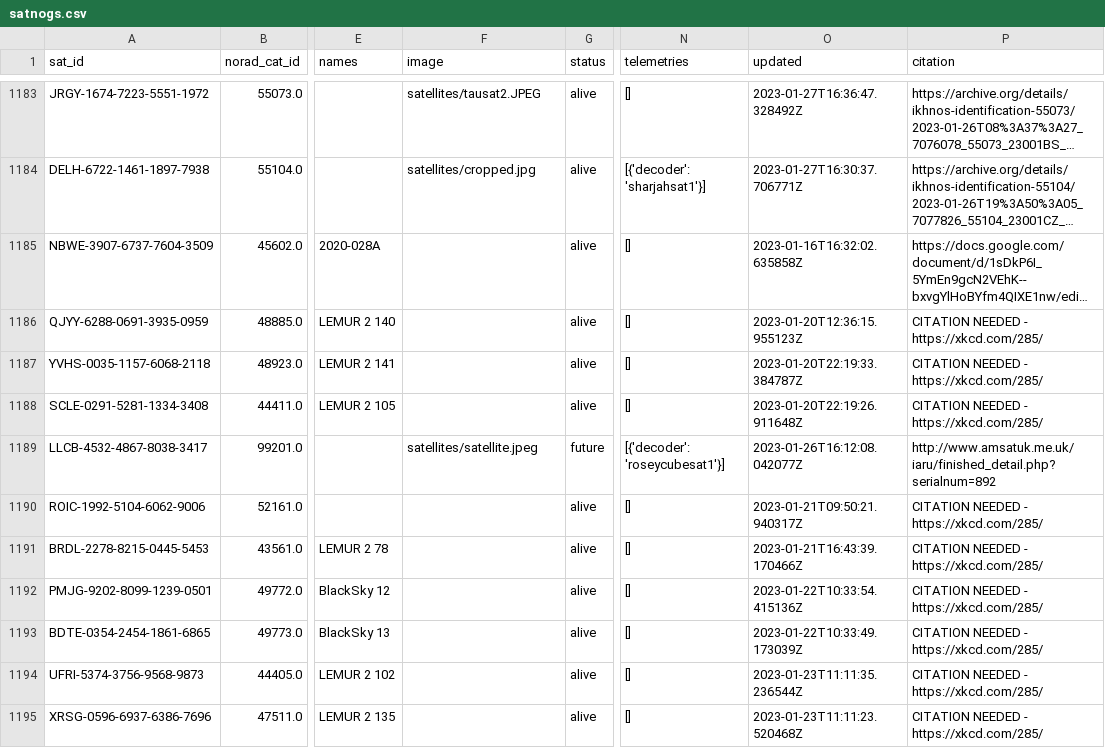
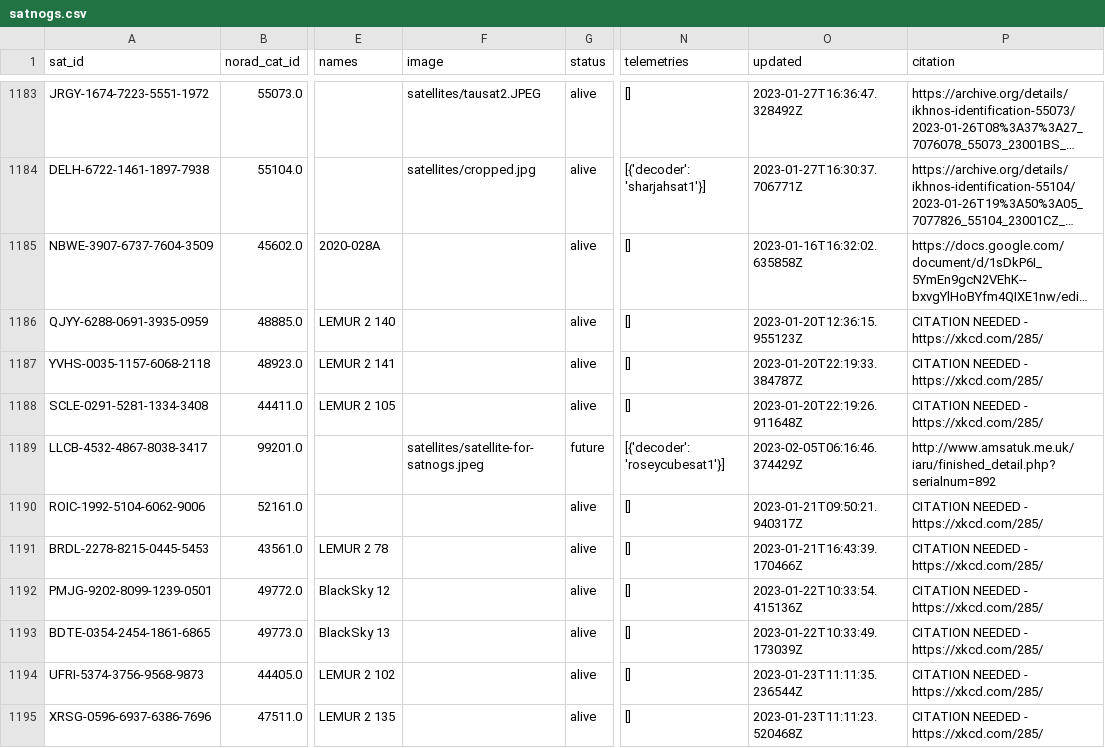
Before and after one commit to maruko8k/amateur-satellite-database, a CSV file: data/satnogs.csv, drawn as a sheet; only a part is shown, gaps mark what is left out; long unchanged cells end in …; the diff names each change by its address in the sheet, - before the commit and + after, or states it on an @@ line.

```diff
--- a/data/satnogs.csv
+++ b/data/satnogs.csv
-F1189 (image): satellites/satellite.jpeg
+F1189 (image): satellites/satellite-for-satnogs.jpeg
-O1189 (updated): 2023-01-26T16:12:08.042077Z
+O1189 (updated): 2023-02-05T06:16:46.374429Z
```
Also changed, not shown: data/amsat-all-frequencies.csv, 2 other files.
